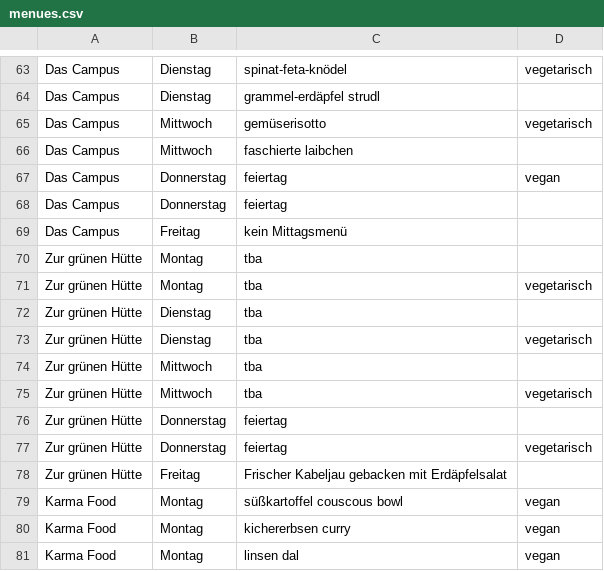
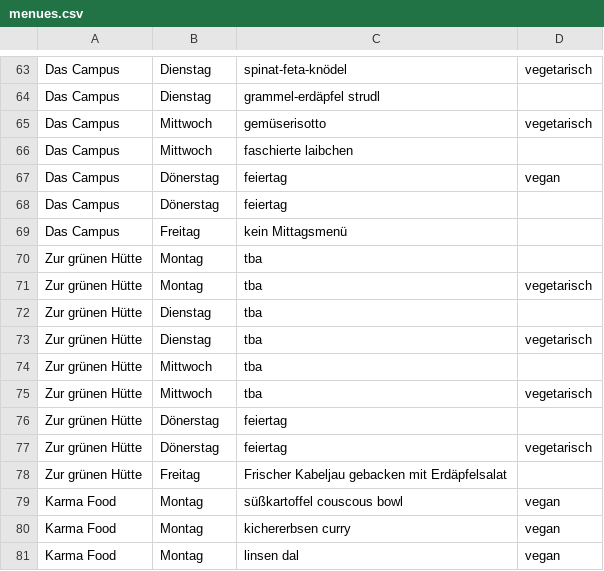
Before and after one commit to ClaraHimmelbauer/mittagsmenue_wu, a CSV file: data/menues.csv, drawn as a sheet; only a part is shown, gaps mark what is left out; the diff covers the shown part only.

Commit message:
donnerstag durch dönerstag ersetzen

```diff
--- a/data/menues.csv
+++ b/data/menues.csv
@@ -66,4 +66,4 @@ Das Campus;Mittwoch;gemüserisotto;vegetarisch
 Das Campus;Mittwoch;faschierte laibchen;
-Das Campus;Donnerstag;feiertag;vegan
-Das Campus;Donnerstag;feiertag;
+Das Campus;Dönerstag;feiertag;vegan
+Das Campus;Dönerstag;feiertag;
 Das Campus;Freitag;kein Mittagsmenü;
@@ -75,4 +75,4 @@ Zur grünen Hütte;Mittwoch;tba;
 Zur grünen Hütte;Mittwoch;tba;vegetarisch
-Zur grünen Hütte;Donnerstag;feiertag;
-Zur grünen Hütte;Donnerstag;feiertag;vegetarisch
+Zur grünen Hütte;Dönerstag;feiertag;
+Zur grünen Hütte;Dönerstag;feiertag;vegetarisch
 Zur grünen Hütte;Freitag;Frischer Kabeljau gebacken mit Erdäpfelsalat;
```
Also changed, not shown: 12 edited cells elsewhere in this file, 1 other file.
